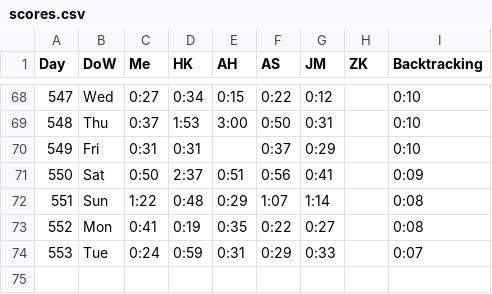
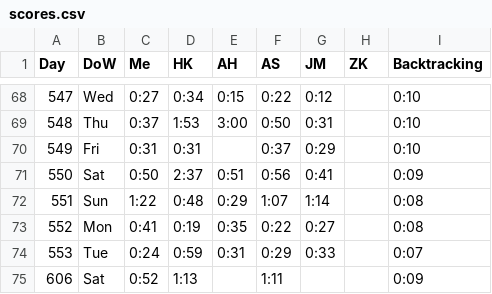
Before and after one commit to AadamHaq/Star-Battle-Solver, a CSV file: Queens/scores.csv, drawn as a sheet; only a part is shown, gaps mark what is left out; the diff names each change by its address in the sheet, - before the commit and + after, or states it on an @@ line.

```diff
--- a/Queens/scores.csv
+++ b/Queens/scores.csv
+row 75: 606 | Sat | 0:52 | 1:13 |  | 1:11 |  |  | 0:09
```
Also changed, not shown: 13 other files.
